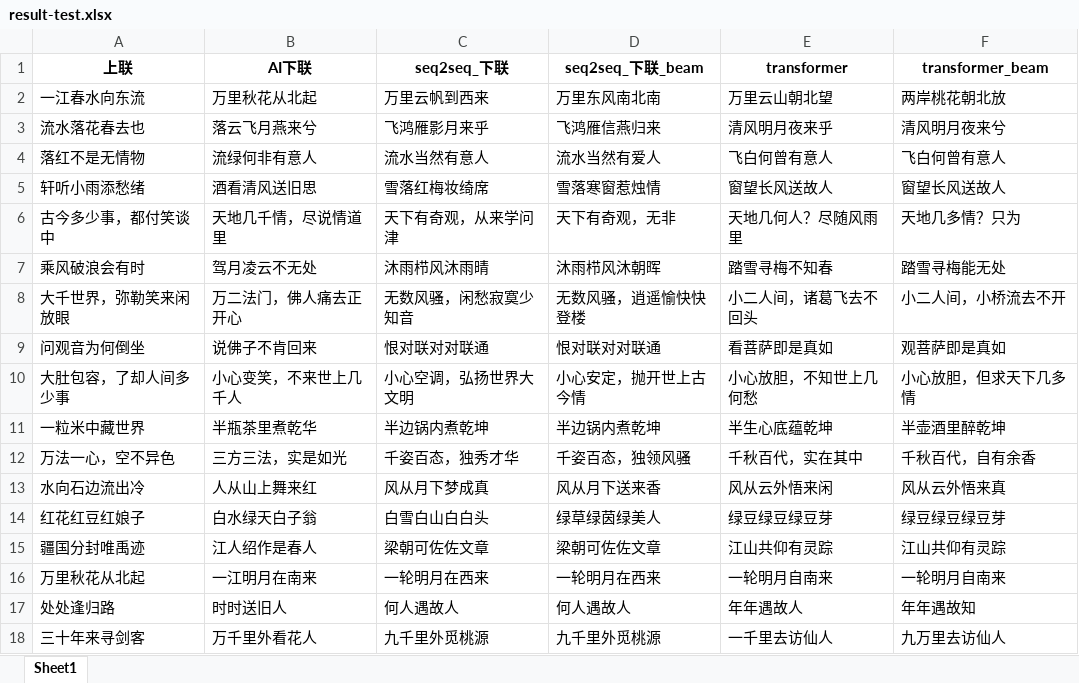
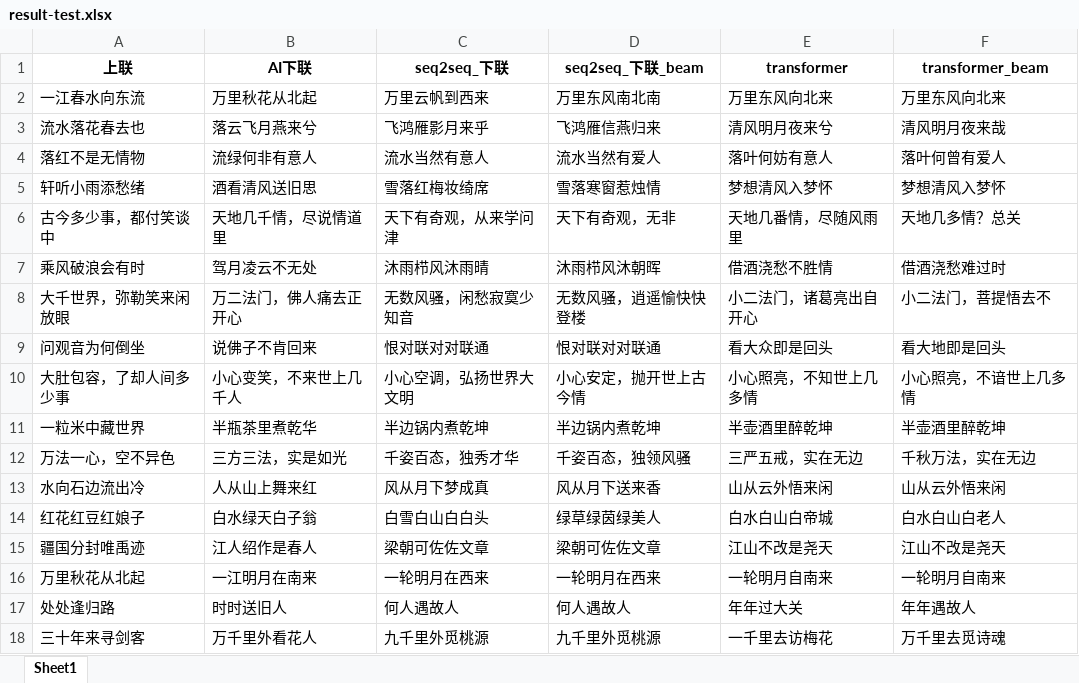
Before and after one commit to DendiHust/CoupletAI, an Excel workbook: couplet/result-test.xlsx, sheet Sheet1, drawn as a sheet; only a part is shown; values as stored, in another font and other column widths than the file's, no borders; the diff covers the shown part only; the diff names each change by its address in the sheet, - before the commit and + after, or states it on an @@ line.

```diff
--- a/couplet/result-test.xlsx (sheet Sheet1)
+++ b/couplet/result-test.xlsx (sheet Sheet1)
-E2 (transformer): 万里云山朝北望
+E2 (transformer): 万里东风向北来
-F2 (transformer_beam): 两岸桃花朝北放
+F2 (transformer_beam): 万里东风向北来
-E3 (transformer): 清风明月夜来乎
+E3 (transformer): 清风明月夜来兮
-F3 (transformer_beam): 清风明月夜来兮
+F3 (transformer_beam): 清风明月夜来哉
-E4 (transformer): 飞白何曾有意人
+E4 (transformer): 落叶何妨有意人
-F4 (transformer_beam): 飞白何曾有意人
+F4 (transformer_beam): 落叶何曾有爱人
-E5 (transformer): 窗望长风送故人
+E5 (transformer): 梦想清风入梦怀
-F5 (transformer_beam): 窗望长风送故人
+F5 (transformer_beam): 梦想清风入梦怀
-E6 (transformer): 天地几何人？尽随风雨里
+E6 (transformer): 天地几番情，尽随风雨里
-F6 (transformer_beam): 天地几多情？只为
+F6 (transformer_beam): 天地几多情？总关
-E7 (transformer): 踏雪寻梅不知春
+E7 (transformer): 借酒浇愁不胜情
-F7 (transformer_beam): 踏雪寻梅能无处
+F7 (transformer_beam): 借酒浇愁难过时
-E8 (transformer): 小二人间，诸葛飞去不回头
+E8 (transformer): 小二法门，诸葛亮出自开心
-F8 (transformer_beam): 小二人间，小桥流去不开
+F8 (transformer_beam): 小二法门，菩提悟去不
-E9 (transformer): 看菩萨即是真如
+E9 (transformer): 看大众即是回头
-F9 (transformer_beam): 观菩萨即是真如
+F9 (transformer_beam): 看大地即是回头
-E10 (transformer): 小心放胆，不知世上几何愁
+E10 (transformer): 小心照亮，不知世上几多情
-F10 (transformer_beam): 小心放胆，但求天下几多情
+F10 (transformer_beam): 小心照亮，不谙世上几多情
-E11 (transformer): 半生心底蕴乾坤
+E11 (transformer): 半壶酒里醉乾坤
-E12 (transformer): 千秋百代，实在其中
+E12 (transformer): 三严五戒，实在无边
-F12 (transformer_beam): 千秋百代，自有余香
+F12 (transformer_beam): 千秋万法，实在无边
-E13 (transformer): 风从云外悟来闲
+E13 (transformer): 山从云外悟来闲
-F13 (transformer_beam): 风从云外悟来真
+F13 (transformer_beam): 山从云外悟来闲
-E14 (transformer): 绿豆绿豆绿豆芽
+E14 (transformer): 白水白山白帝城
-F14 (transformer_beam): 绿豆绿豆绿豆芽
+F14 (transformer_beam): 白水白山白老人
-E15 (transformer): 江山共仰有灵踪
+E15 (transformer): 江山不改是尧天
-F15 (transformer_beam): 江山共仰有灵踪
+F15 (transformer_beam): 江山不改是尧天
-E17 (transformer): 年年遇故人
+E17 (transformer): 年年过大关
-F17 (transformer_beam): 年年遇故知
+F17 (transformer_beam): 年年遇故人
-E18 (transformer): 一千里去访仙人
+E18 (transformer): 一千里去访梅花
-F18 (transformer_beam): 九万里去访仙人
+F18 (transformer_beam): 万千里去觅诗魂
```
Also changed, not shown: 265 edited cells elsewhere in this sheet, 1 other file.
